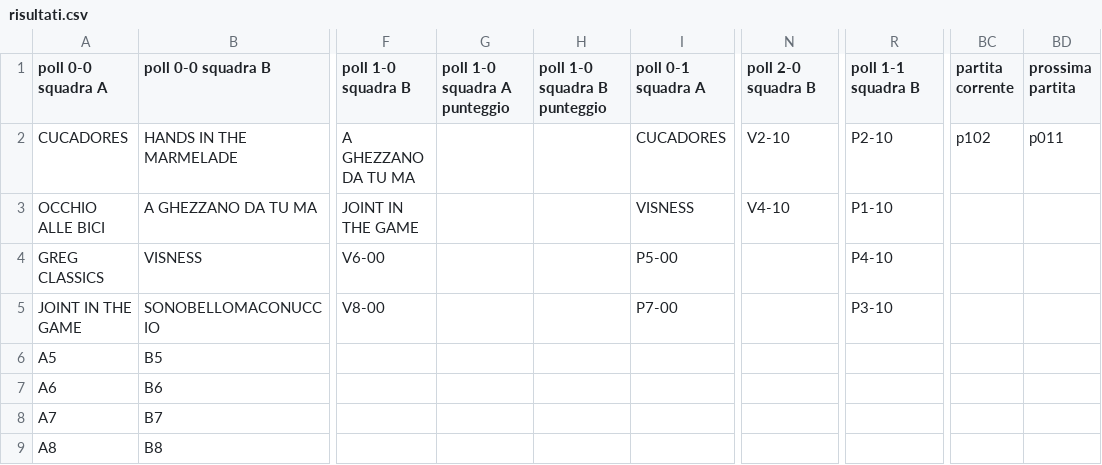
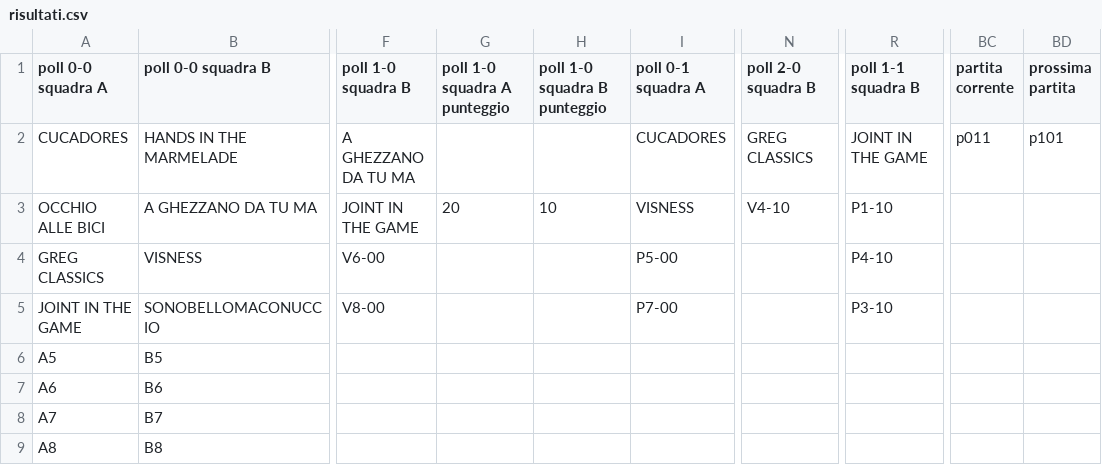
Before and after one commit to ChurchGame/ChurchGame.github.io, a CSV file: risultati.csv, drawn as a sheet; only a part is shown, gaps mark what is left out; the diff names each change by its address in the sheet, - before the commit and + after, or states it on an @@ line.

Commit message:
Update risultati.csv

```diff
--- a/risultati.csv
+++ b/risultati.csv
-N2 (poll 2-0 squadra B): V2-10
+N2 (poll 2-0 squadra B): GREG CLASSICS
-R2 (poll 1-1 squadra B): P2-10
+R2 (poll 1-1 squadra B): JOINT IN THE GAME
-BC2 (partita corrente): p102
+BC2 (partita corrente): p011
-BD2 (prossima partita): p011
+BD2 (prossima partita): p101
-G3 (poll 1-0 squadra A punteggio): (empty)
+G3 (poll 1-0 squadra A punteggio): 20
-H3 (poll 1-0 squadra B punteggio): (empty)
+H3 (poll 1-0 squadra B punteggio): 10
```
